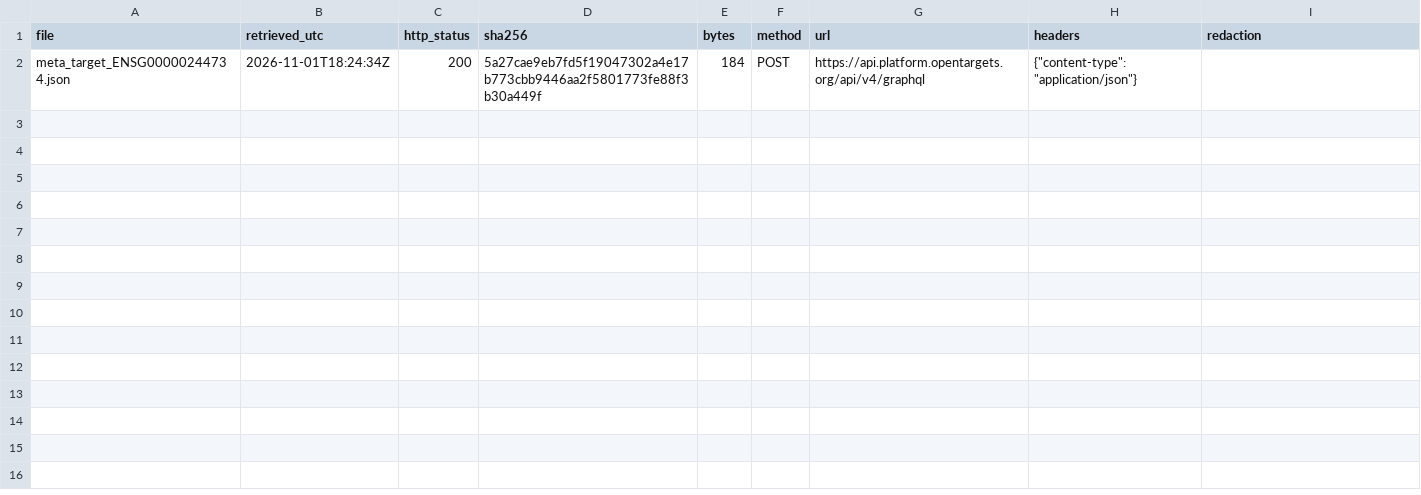
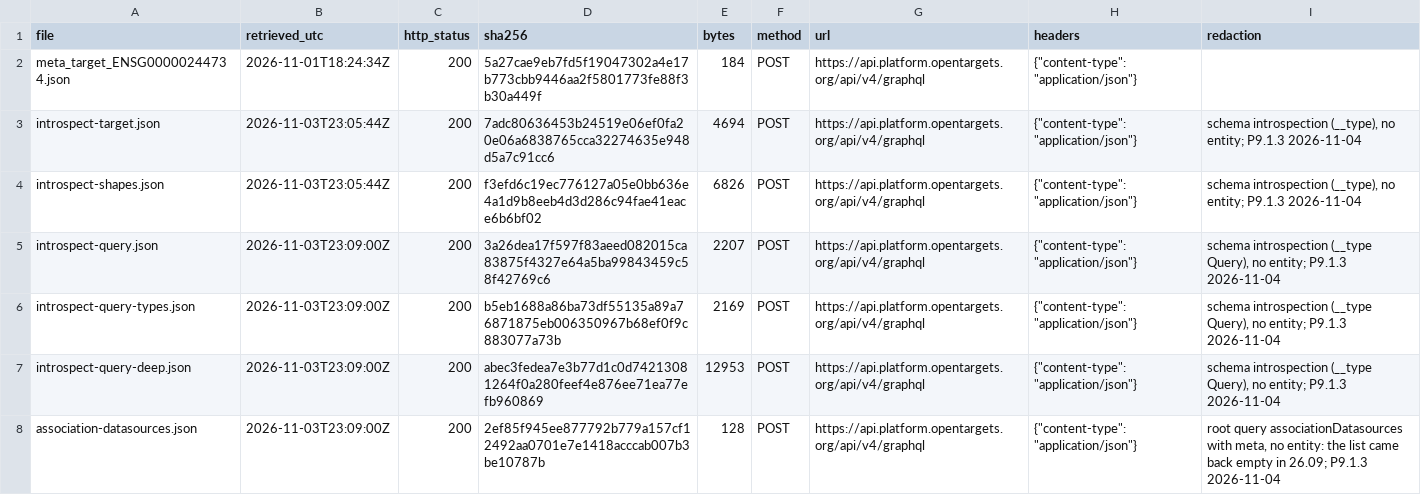
Before and after one commit to mohamedbechirkefi/helix-research, a TSV file: research/raw/opentargets/MANIFEST.tsv, drawn as a sheet; the diff names each change by its address in the sheet, - before the commit and + after, or states it on an @@ line.

```diff
--- a/research/raw/opentargets/MANIFEST.tsv
+++ b/research/raw/opentargets/MANIFEST.tsv
+row 3: introspect-target.json | 2026-11-03T23:05:44Z | 200 | 7adc80636453b24519e06ef0fa20e06a6838765cca32274635e948d5a7c91cc6 | 4694 | POST | https://api.platform.opentargets.org/api/v4/graphql | {"content-type": "application/json"} | schema introspection (__type), no entity; P9.1.3 2026-11-04
+row 4: introspect-shapes.json | 2026-11-03T23:05:44Z | 200 | f3efd6c19ec776127a05e0bb636e4a1d9b8eeb4d3d286c94fae41eace6b6bf02 | 6826 | POST | https://api.platform.opentargets.org/api/v4/graphql | {"content-type": "application/json"} | schema introspection (__type), no entity; P9.1.3 2026-11-04
+row 5: introspect-query.json | 2026-11-03T23:09:00Z | 200 | 3a26dea17f597f83aeed082015ca83875f4327e64a5ba99843459c58f42769c6 | 2207 | POST | https://api.platform.opentargets.org/api/v4/graphql | {"content-type": "application/json"} | schema introspection (__type Query), no entity; P9.1.3 2026-11-04
+row 6: introspect-query-types.json | 2026-11-03T23:09:00Z | 200 | b5eb1688a86ba73df55135a89a76871875eb006350967b68ef0f9c883077a73b | 2169 | POST | https://api.platform.opentargets.org/api/v4/graphql | {"content-type": "application/json"} | schema introspection (__type Query), no entity; P9.1.3 2026-11-04
+row 7: introspect-query-deep.json | 2026-11-03T23:09:00Z | 200 | abec3fedea7e3b77d1c0d74213081264f0a280feef4e876ee71ea77efb960869 | 12953 | POST | https://api.platform.opentargets.org/api/v4/graphql | {"content-type": "application/json"} | schema introspection (__type Query), no entity; P9.1.3 2026-11-04
+row 8: association-datasources.json | 2026-11-03T23:09:00Z | 200 | 2ef85f945ee877792b779a157cf12492aa0701e7e1418acccab007b3be10787b | 128 | POST | https://api.platform.opentargets.org/api/v4/graphql | {"content-type": "application/json"} | root query associationDatasources with meta, no entity: the list came back empty in 26.09; P9.1.3 2026-11-04
```
Also changed, not shown: 58 other files.
